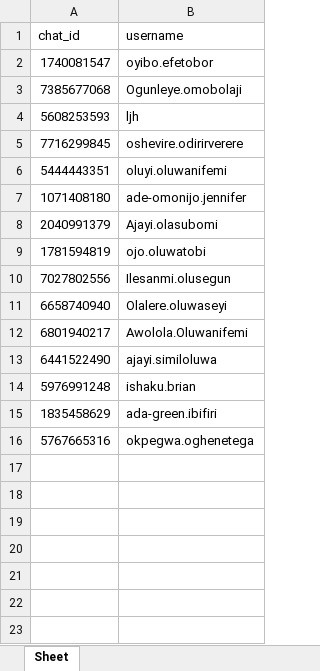
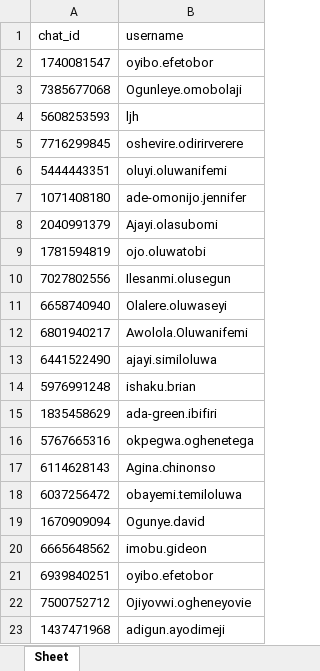
Before and after one commit to Oyibo-Efetobor/service-booking, an Excel workbook: bot_users.xlsx, sheet Sheet, drawn as a sheet; values as stored, in another font and other column widths than the file's, no borders; the diff names each change by its address in the sheet, - before the commit and + after, or states it on an @@ line.

```diff
--- a/bot_users.xlsx (sheet Sheet)
+++ b/bot_users.xlsx (sheet Sheet)
+row 17: 6114628143 | Agina.chinonso
+row 18: 6037256472 | obayemi.temiloluwa
+row 19: 1670909094 | Ogunye.david
+row 20: 6665648562 | imobu.gideon
+row 21: 6939840251 | oyibo.efetobor
+row 22: 7500752712 | Ojiyovwi.ogheneyovie
+row 23: 1437471968 | adigun.ayodimeji
```
Also changed, not shown: 9 other files.
